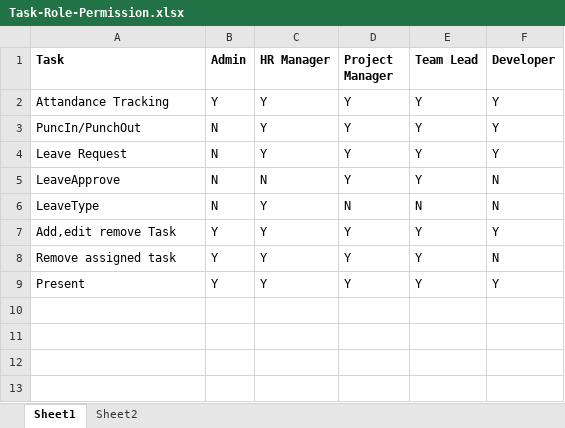
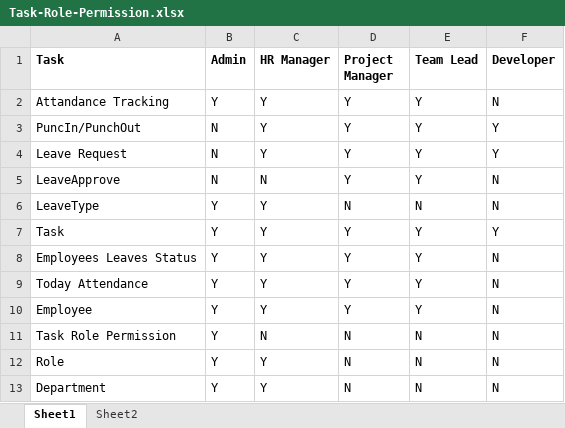
Before and after one commit to gauravshukla739/SMLMS, an Excel workbook: SMLMS.Web/ClientApp/src/assets/file/Task-Role-Permission.xlsx, sheet Sheet1, drawn as a sheet; values as stored, in another font and other column widths than the file's, no borders; the diff names each change by its address in the sheet, - before the commit and + after, or states it on an @@ line.

Commit message:
Permission Functionality

```diff
--- a/SMLMS.Web/ClientApp/src/assets/file/Task-Role-Permission.xlsx (sheet Sheet1)
+++ b/SMLMS.Web/ClientApp/src/assets/file/Task-Role-Permission.xlsx (sheet Sheet1)
-F2 (Developer): Y
+F2 (Developer): N
-B6 (Admin): N
+B6 (Admin): Y
-A7 (Task): Add,edit remove Task
+A7 (Task): Task
-A8 (Task): Remove assigned task
+A8 (Task): Employees Leaves Status
-A9 (Task): Present
+A9 (Task): Today Attendance
-F9 (Developer): Y
+F9 (Developer): N
+row 10: Employee | Y | Y | Y | Y | N
+row 11: Task Role Permission | Y | N | N | N | N
+row 12: Role | Y | Y | N | N | N
+row 13: Department | Y | Y | N | N | N
```
Also changed, not shown: 21 other files.
